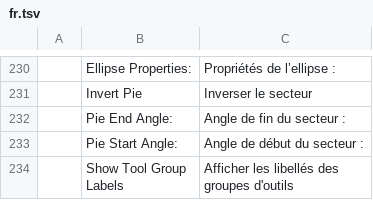
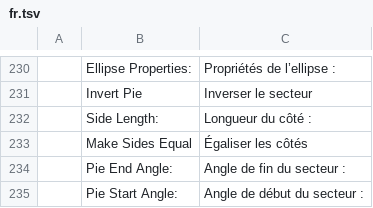
Before and after one commit to Fin3t/vectorcraft, a TSV file: crates/ui-egui/src/i18n/fr.tsv, drawn as a sheet; only a part is shown, gaps mark what is left out; the shorter side is filled out with more unchanged rows.

```diff
--- a/crates/ui-egui/src/i18n/fr.tsv
+++ b/crates/ui-egui/src/i18n/fr.tsv
@@ -231,2 +231,4 @@
 	Invert Pie	Inverser le secteur
+	Side Length:	Longueur du côté :
+	Make Sides Equal	Égaliser les côtés
 	Pie End Angle:	Angle de fin du secteur :
```
Also changed, not shown: crates/ui-egui/src/i18n/es.tsv, crates/ui-egui/src/i18n/it.tsv, 15 other files.
